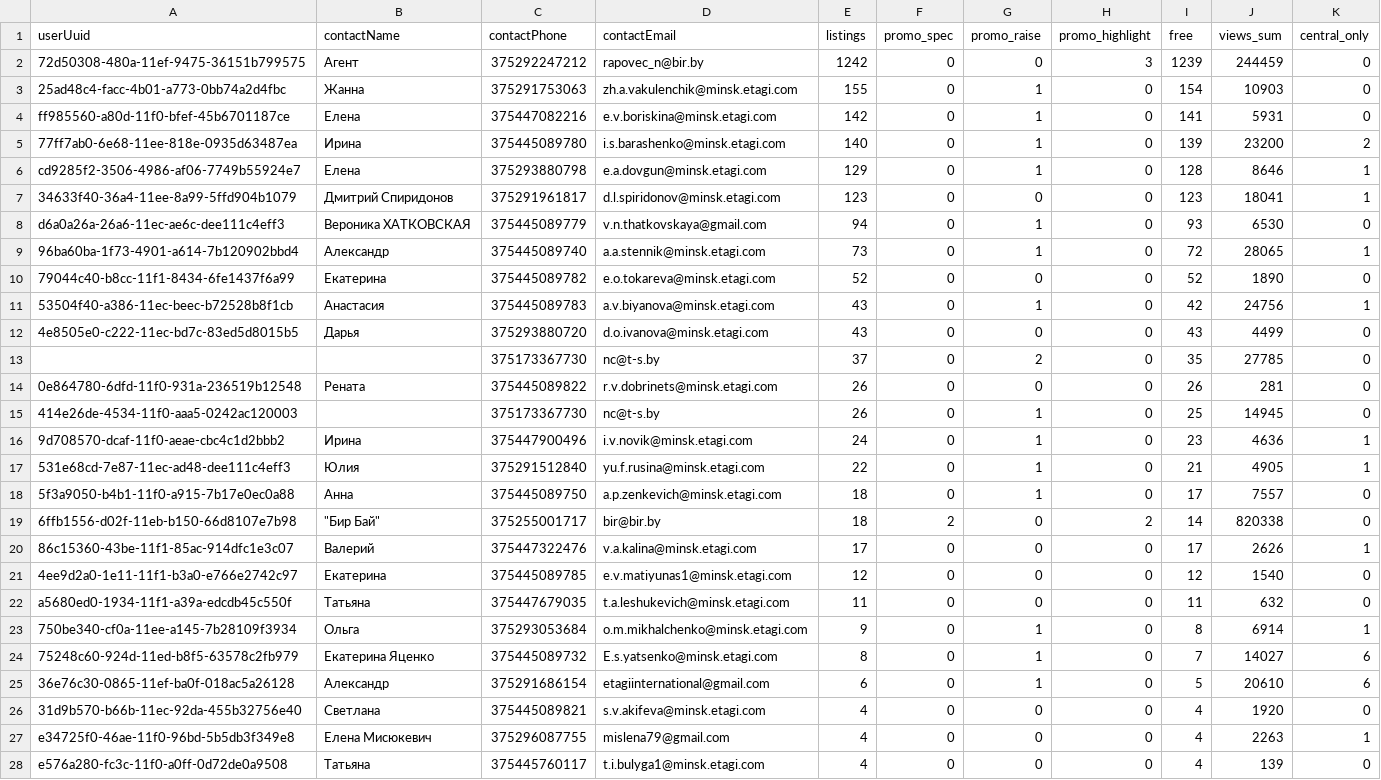
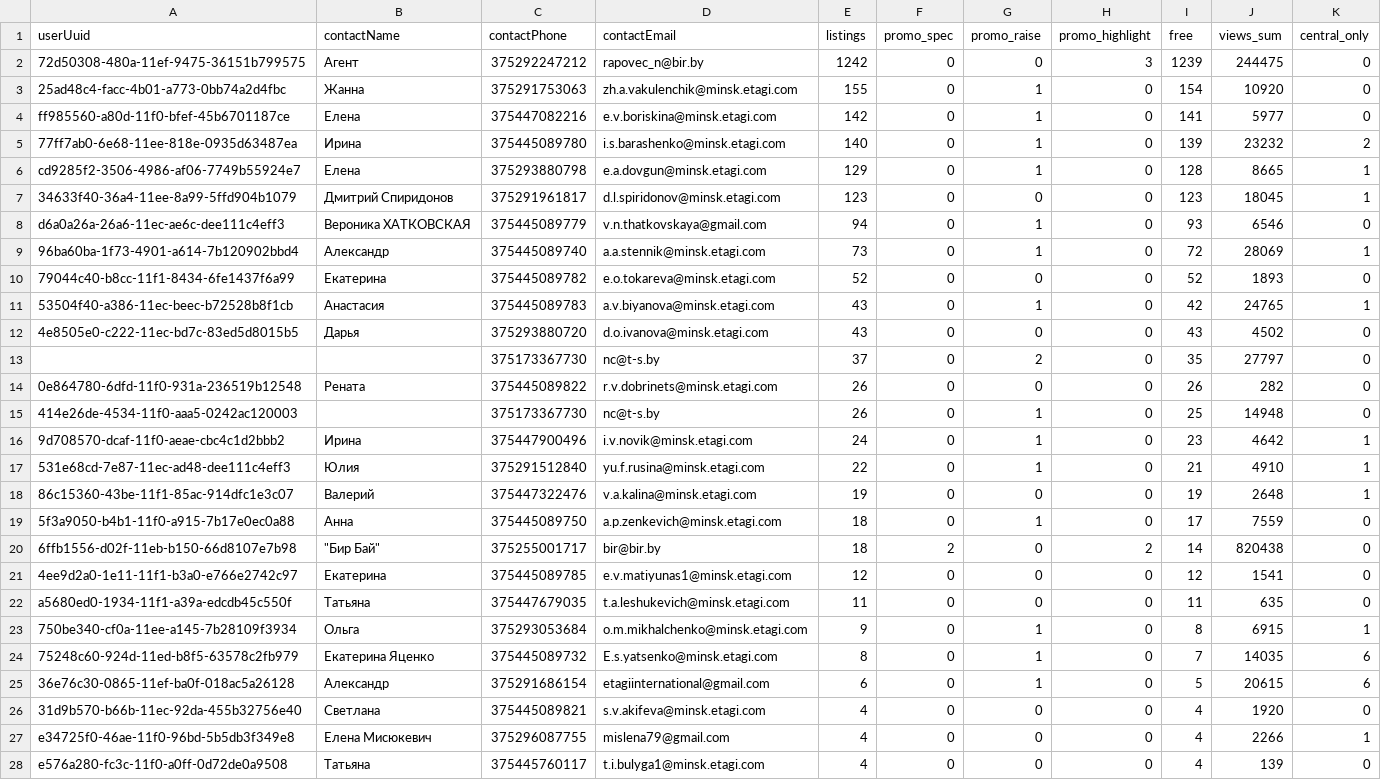
Before and after one commit to antonina-katlinskaya/realt-collector, a CSV file: data/analytics/agents_summary.csv, drawn as a sheet; only a part is shown; the diff covers the shown part only.

```diff
--- a/data/analytics/agents_summary.csv
+++ b/data/analytics/agents_summary.csv
@@ -1,28 +1,28 @@
 userUuid,contactName,contactPhone,contactEmail,listings,promo_spec,promo_raise,promo_highlight,free,views_sum,central_only
-72d50308-480a-11ef-9475-36151b799575,Агент,375292247212,rapovec_n@bir.by,1242,0,0,3,1239,244459,0
-25ad48c4-facc-4b01-a773-0bb74a2d4fbc,Жанна,375291753063,zh.a.vakulenchik@minsk.etagi.com,155,0,1,0,154,10903,0
-ff985560-a80d-11f0-bfef-45b6701187ce,Елена,375447082216,e.v.boriskina@minsk.etagi.com,142,0,1,0,141,5931,0
-77ff7ab0-6e68-11ee-818e-0935d63487ea,Ирина,375445089780,i.s.barashenko@minsk.etagi.com,140,0,1,0,139,23200,2
-cd9285f2-3506-4986-af06-7749b55924e7,Елена,375293880798,e.a.dovgun@minsk.etagi.com,129,0,1,0,128,8646,1
-34633f40-36a4-11ee-8a99-5ffd904b1079,Дмитрий Спиридонов,375291961817,d.l.spiridonov@minsk.etagi.com,123,0,0,0,123,18041,1
-d6a0a26a-26a6-11ec-ae6c-dee111c4eff3,Вероника ХАТКОВСКАЯ,375445089779,v.n.thatkovskaya@gmail.com,94,0,1,0,93,6530,0
-96ba60ba-1f73-4901-a614-7b120902bbd4,Александр,375445089740,a.a.stennik@minsk.etagi.com,73,0,1,0,72,28065,1
-79044c40-b8cc-11f1-8434-6fe1437f6a99,Екатерина,375445089782,e.o.tokareva@minsk.etagi.com,52,0,0,0,52,1890,0
-53504f40-a386-11ec-beec-b72528b8f1cb,Анастасия,375445089783,a.v.biyanova@minsk.etagi.com,43,0,1,0,42,24756,1
-4e8505e0-c222-11ec-bd7c-83ed5d8015b5,Дарья,375293880720,d.o.ivanova@minsk.etagi.com,43,0,0,0,43,4499,0
-,,375173367730,nc@t-s.by,37,0,2,0,35,27785,0
-0e864780-6dfd-11f0-931a-236519b12548,Рената,375445089822,r.v.dobrinets@minsk.etagi.com,26,0,0,0,26,281,0
-414e26de-4534-11f0-aaa5-0242ac120003,,375173367730,nc@t-s.by,26,0,1,0,25,14945,0
-9d708570-dcaf-11f0-aeae-cbc4c1d2bbb2,Ирина,375447900496,i.v.novik@minsk.etagi.com,24,0,1,0,23,4636,1
-531e68cd-7e87-11ec-ad48-dee111c4eff3,Юлия,375291512840,yu.f.rusina@minsk.etagi.com,22,0,1,0,21,4905,1
-5f3a9050-b4b1-11f0-a915-7b17e0ec0a88,Анна,375445089750,a.p.zenkevich@minsk.etagi.com,18,0,1,0,17,7557,0
-6ffb1556-d02f-11eb-b150-66d8107e7b98,"""Бир Бай""",375255001717,bir@bir.by,18,2,0,2,14,820338,0
-86c15360-43be-11f1-85ac-914dfc1e3c07,Валерий,375447322476,v.a.kalina@minsk.etagi.com,17,0,0,0,17,2626,1
-4ee9d2a0-1e11-11f1-b3a0-e766e2742c97,Екатерина,375445089785,e.v.matiyunas1@minsk.etagi.com,12,0,0,0,12,1540,0
-a5680ed0-1934-11f1-a39a-edcdb45c550f,Татьяна,375447679035,t.a.leshukevich@minsk.etagi.com,11,0,0,0,11,632,0
-750be340-cf0a-11ee-a145-7b28109f3934,Ольга,375293053684,o.m.mikhalchenko@minsk.etagi.com,9,0,1,0,8,6914,1
-75248c60-924d-11ed-b8f5-63578c2fb979,Екатерина Яценко,375445089732,E.s.yatsenko@minsk.etagi.com,8,0,1,0,7,14027,6
-36e76c30-0865-11ef-ba0f-018ac5a26128,Александр,375291686154,etagiinternational@gmail.com,6,0,1,0,5,20610,6
+72d50308-480a-11ef-9475-36151b799575,Агент,375292247212,rapovec_n@bir.by,1242,0,0,3,1239,244475,0
+25ad48c4-facc-4b01-a773-0bb74a2d4fbc,Жанна,375291753063,zh.a.vakulenchik@minsk.etagi.com,155,0,1,0,154,10920,0
+ff985560-a80d-11f0-bfef-45b6701187ce,Елена,375447082216,e.v.boriskina@minsk.etagi.com,142,0,1,0,141,5977,0
+77ff7ab0-6e68-11ee-818e-0935d63487ea,Ирина,375445089780,i.s.barashenko@minsk.etagi.com,140,0,1,0,139,23232,2
+cd9285f2-3506-4986-af06-7749b55924e7,Елена,375293880798,e.a.dovgun@minsk.etagi.com,129,0,1,0,128,8665,1
+34633f40-36a4-11ee-8a99-5ffd904b1079,Дмитрий Спиридонов,375291961817,d.l.spiridonov@minsk.etagi.com,123,0,0,0,123,18045,1
+d6a0a26a-26a6-11ec-ae6c-dee111c4eff3,Вероника ХАТКОВСКАЯ,375445089779,v.n.thatkovskaya@gmail.com,94,0,1,0,93,6546,0
+96ba60ba-1f73-4901-a614-7b120902bbd4,Александр,375445089740,a.a.stennik@minsk.etagi.com,73,0,1,0,72,28069,1
+79044c40-b8cc-11f1-8434-6fe1437f6a99,Екатерина,375445089782,e.o.tokareva@minsk.etagi.com,52,0,0,0,52,1893,0
+53504f40-a386-11ec-beec-b72528b8f1cb,Анастасия,375445089783,a.v.biyanova@minsk.etagi.com,43,0,1,0,42,24765,1
+4e8505e0-c222-11ec-bd7c-83ed5d8015b5,Дарья,375293880720,d.o.ivanova@minsk.etagi.com,43,0,0,0,43,4502,0
+,,375173367730,nc@t-s.by,37,0,2,0,35,27797,0
+0e864780-6dfd-11f0-931a-236519b12548,Рената,375445089822,r.v.dobrinets@minsk.etagi.com,26,0,0,0,26,282,0
+414e26de-4534-11f0-aaa5-0242ac120003,,375173367730,nc@t-s.by,26,0,1,0,25,14948,0
+9d708570-dcaf-11f0-aeae-cbc4c1d2bbb2,Ирина,375447900496,i.v.novik@minsk.etagi.com,24,0,1,0,23,4642,1
+531e68cd-7e87-11ec-ad48-dee111c4eff3,Юлия,375291512840,yu.f.rusina@minsk.etagi.com,22,0,1,0,21,4910,1
+86c15360-43be-11f1-85ac-914dfc1e3c07,Валерий,375447322476,v.a.kalina@minsk.etagi.com,19,0,0,0,19,2648,1
+5f3a9050-b4b1-11f0-a915-7b17e0ec0a88,Анна,375445089750,a.p.zenkevich@minsk.etagi.com,18,0,1,0,17,7559,0
+6ffb1556-d02f-11eb-b150-66d8107e7b98,"""Бир Бай""",375255001717,bir@bir.by,18,2,0,2,14,820438,0
+4ee9d2a0-1e11-11f1-b3a0-e766e2742c97,Екатерина,375445089785,e.v.matiyunas1@minsk.etagi.com,12,0,0,0,12,1541,0
+a5680ed0-1934-11f1-a39a-edcdb45c550f,Татьяна,375447679035,t.a.leshukevich@minsk.etagi.com,11,0,0,0,11,635,0
+750be340-cf0a-11ee-a145-7b28109f3934,Ольга,375293053684,o.m.mikhalchenko@minsk.etagi.com,9,0,1,0,8,6915,1
+75248c60-924d-11ed-b8f5-63578c2fb979,Екатерина Яценко,375445089732,E.s.yatsenko@minsk.etagi.com,8,0,1,0,7,14035,6
+36e76c30-0865-11ef-ba0f-018ac5a26128,Александр,375291686154,etagiinternational@gmail.com,6,0,1,0,5,20615,6
 31d9b570-b66b-11ec-92da-455b32756e40,Светлана,375445089821,s.v.akifeva@minsk.etagi.com,4,0,0,0,4,1920,0
-e34725f0-46ae-11f0-96bd-5b5db3f349e8,Елена Мисюкевич,375296087755,mislena79@gmail.com,4,0,0,0,4,2263,1
+e34725f0-46ae-11f0-96bd-5b5db3f349e8,Елена Мисюкевич,375296087755,mislena79@gmail.com,4,0,0,0,4,2266,1
 e576a280-fc3c-11f0-a0ff-0d72de0a9508,Татьяна,375445760117,t.i.bulyga1@minsk.etagi.com,4,0,0,0,4,139,0
```
Also changed, not shown: 16 edited cells elsewhere in this file, data/analytics/changes_last_period.csv, data/analytics/quarters_summary.csv, 15 other files.
